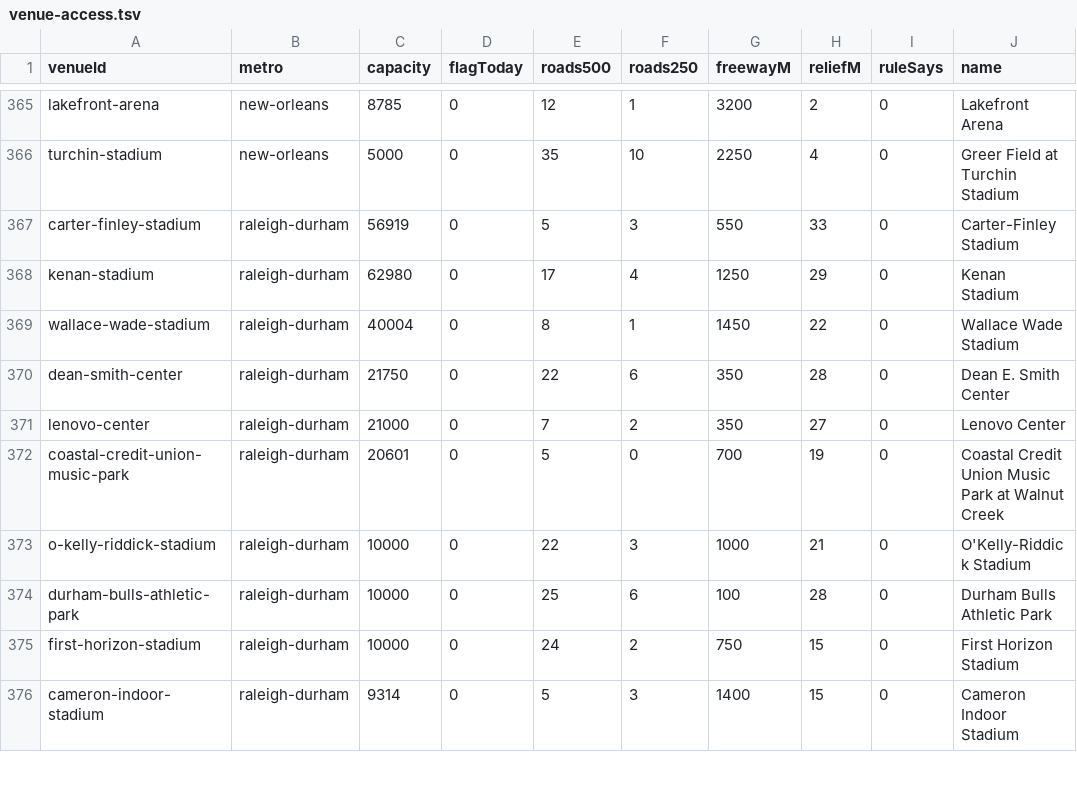
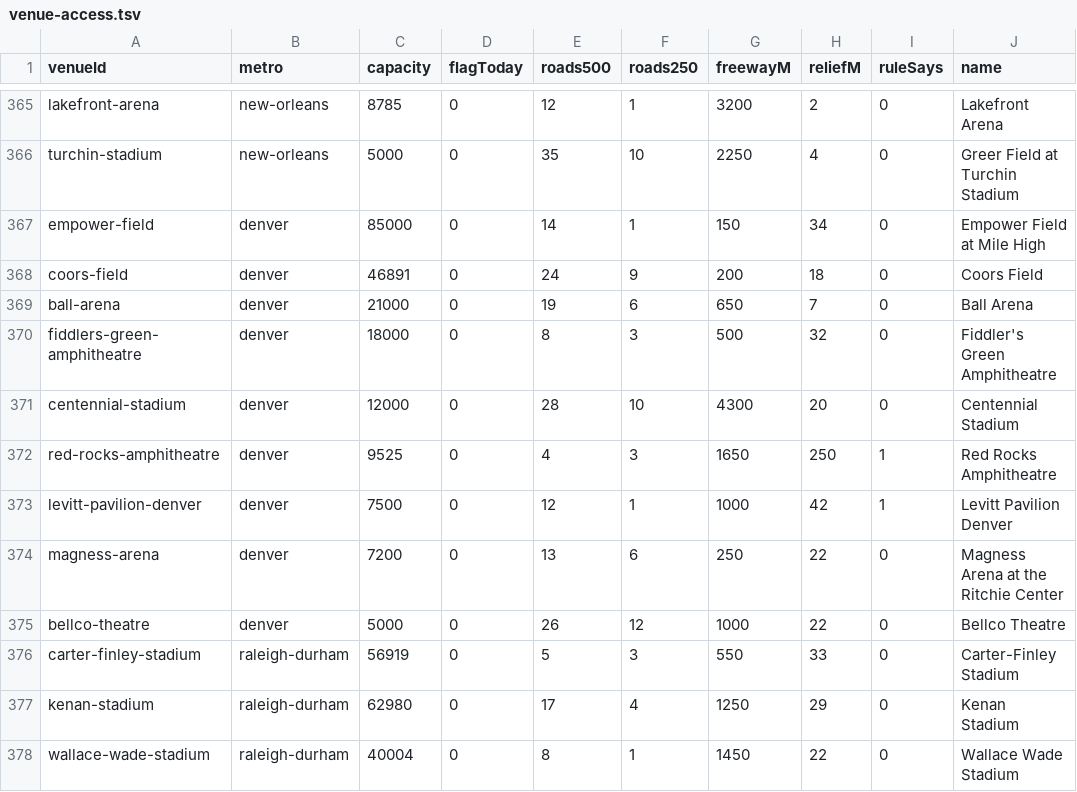
Before and after one commit to kylieau/fan-friction, a TSV file: data/venue-access.tsv, drawn as a sheet; only a part is shown, gaps mark what is left out; the shorter side is filled out with more unchanged rows; the diff names each change by its address in the sheet, - before the commit and + after, or states it on an @@ line.

```diff
--- a/data/venue-access.tsv
+++ b/data/venue-access.tsv
+row 367: empower-field | denver | 85000 | 0 | 14 | 1 | 150 | 34 | 0 | Empower Field at Mile High
+row 368: coors-field | denver | 46891 | 0 | 24 | 9 | 200 | 18 | 0 | Coors Field
+row 369: ball-arena | denver | 21000 | 0 | 19 | 6 | 650 | 7 | 0 | Ball Arena
+row 370: fiddlers-green-amphitheatre | denver | 18000 | 0 | 8 | 3 | 500 | 32 | 0 | Fiddler's Green Amphitheatre
+row 371: centennial-stadium | denver | 12000 | 0 | 28 | 10 | 4300 | 20 | 0 | Centennial Stadium
+row 372: red-rocks-amphitheatre | denver | 9525 | 0 | 4 | 3 | 1650 | 250 | 1 | Red Rocks Amphitheatre
+row 373: levitt-pavilion-denver | denver | 7500 | 0 | 12 | 1 | 1000 | 42 | 1 | Levitt Pavilion Denver
+row 374: magness-arena | denver | 7200 | 0 | 13 | 6 | 250 | 22 | 0 | Magness Arena at the Ritchie Center
+row 375: bellco-theatre | denver | 5000 | 0 | 26 | 12 | 1000 | 22 | 0 | Bellco Theatre
```
Also changed, not shown: 45 other files.
